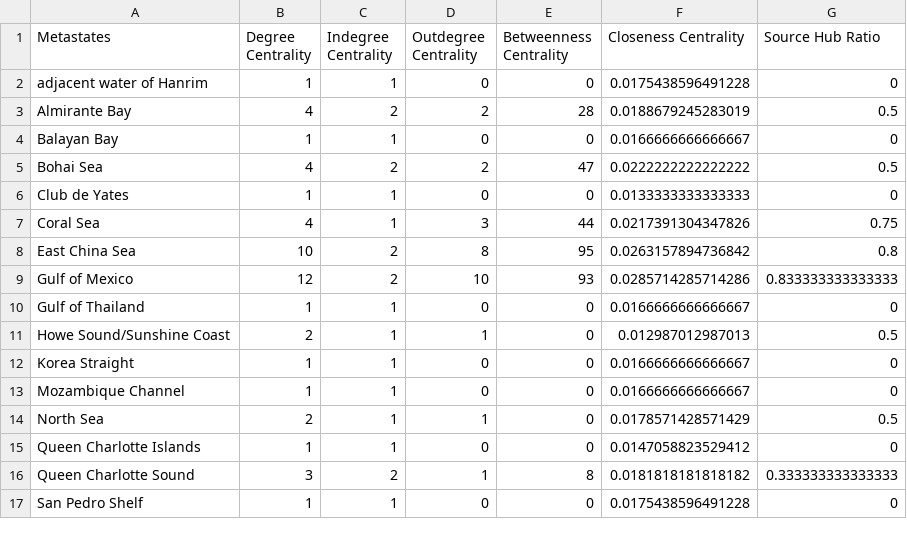
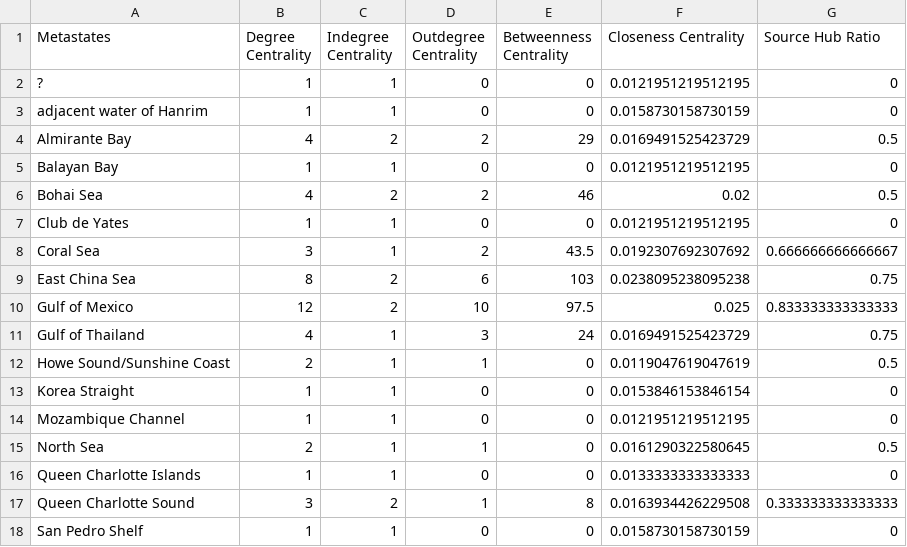
Before and after one commit to colbyford/luidia_magnifica_in_mexican_pacific, a CSV file: StrainHub_metrics.csv, drawn as a sheet; only a part is shown; the diff covers the shown part only.

Commit message:
Update StrainHub_metrics.csv

```diff
--- a/StrainHub_metrics.csv
+++ b/StrainHub_metrics.csv
@@ -1,17 +1,18 @@
 Metastates,Degree Centrality,Indegree Centrality,Outdegree Centrality,Betweenness Centrality,Closeness Centrality,Source Hub Ratio
-adjacent water of Hanrim,1,1,0,0,0.0175438596491228,0
-Almirante Bay,4,2,2,28,0.0188679245283019,0.5
-Balayan Bay,1,1,0,0,0.0166666666666667,0
-Bohai Sea,4,2,2,47,0.0222222222222222,0.5
-Club de Yates,1,1,0,0,0.0133333333333333,0
-Coral Sea,4,1,3,44,0.0217391304347826,0.75
-East China Sea,10,2,8,95,0.0263157894736842,0.8
-Gulf of Mexico,12,2,10,93,0.0285714285714286,0.833333333333333
-Gulf of Thailand,1,1,0,0,0.0166666666666667,0
-Howe Sound/Sunshine Coast,2,1,1,0,0.012987012987013,0.5
-Korea Straight,1,1,0,0,0.0166666666666667,0
-Mozambique Channel,1,1,0,0,0.0166666666666667,0
-North Sea,2,1,1,0,0.0178571428571429,0.5
-Queen Charlotte Islands,1,1,0,0,0.0147058823529412,0
-Queen Charlotte Sound,3,2,1,8,0.0181818181818182,0.333333333333333
-San Pedro Shelf,1,1,0,0,0.0175438596491228,0
+?,1,1,0,0,0.0121951219512195,0
+adjacent water of Hanrim,1,1,0,0,0.0158730158730159,0
+Almirante Bay,4,2,2,29,0.0169491525423729,0.5
+Balayan Bay,1,1,0,0,0.0121951219512195,0
+Bohai Sea,4,2,2,46,0.02,0.5
+Club de Yates,1,1,0,0,0.0121951219512195,0
+Coral Sea,3,1,2,43.5,0.0192307692307692,0.666666666666667
+East China Sea,8,2,6,103,0.0238095238095238,0.75
+Gulf of Mexico,12,2,10,97.5,0.025,0.833333333333333
+Gulf of Thailand,4,1,3,24,0.0169491525423729,0.75
+Howe Sound/Sunshine Coast,2,1,1,0,0.0119047619047619,0.5
+Korea Straight,1,1,0,0,0.0153846153846154,0
+Mozambique Channel,1,1,0,0,0.0121951219512195,0
+North Sea,2,1,1,0,0.0161290322580645,0.5
+Queen Charlotte Islands,1,1,0,0,0.0133333333333333,0
+Queen Charlotte Sound,3,2,1,8,0.0163934426229508,0.333333333333333
+San Pedro Shelf,1,1,0,0,0.0158730158730159,0
```
Also changed, not shown: 19 edited cells elsewhere in this file.
